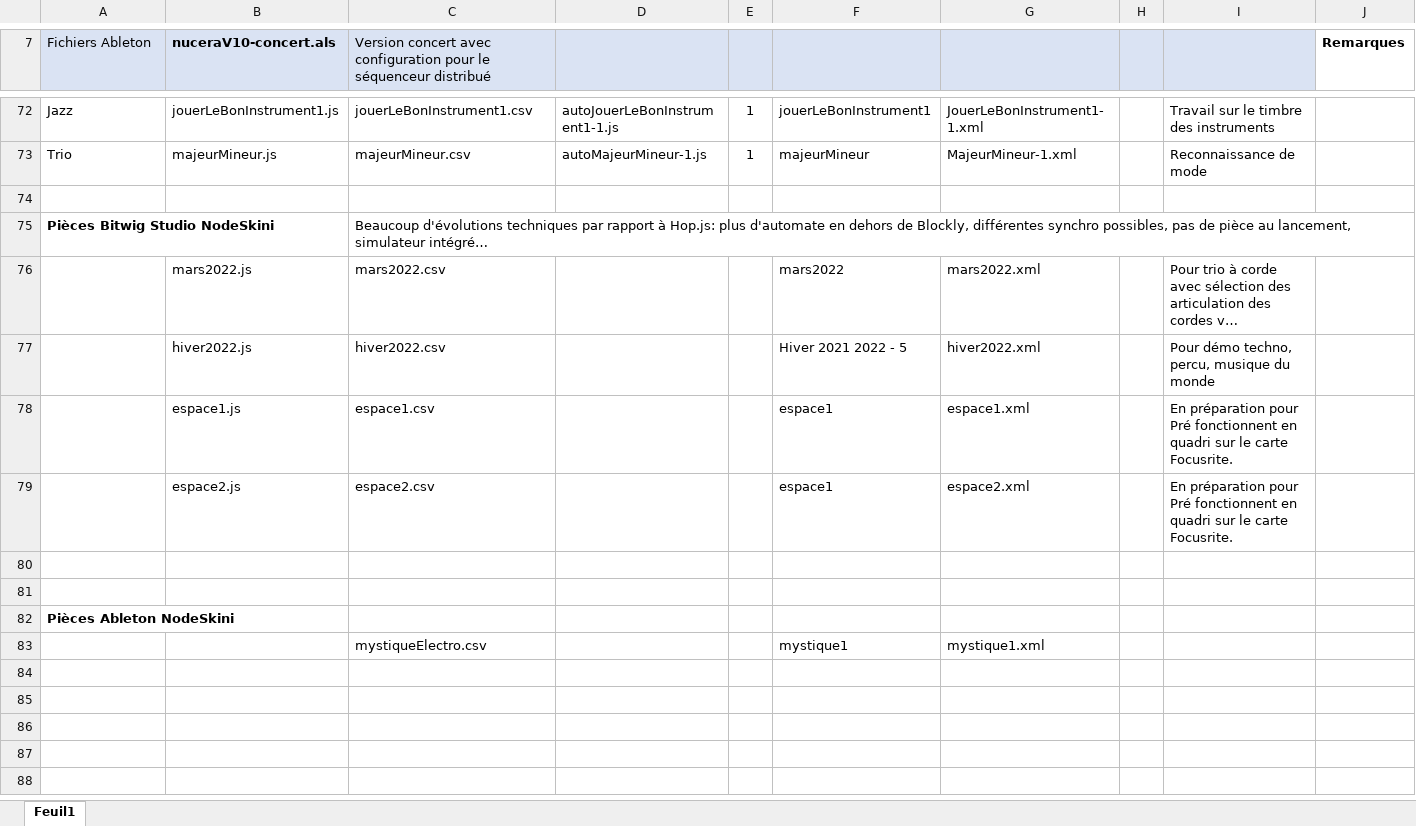
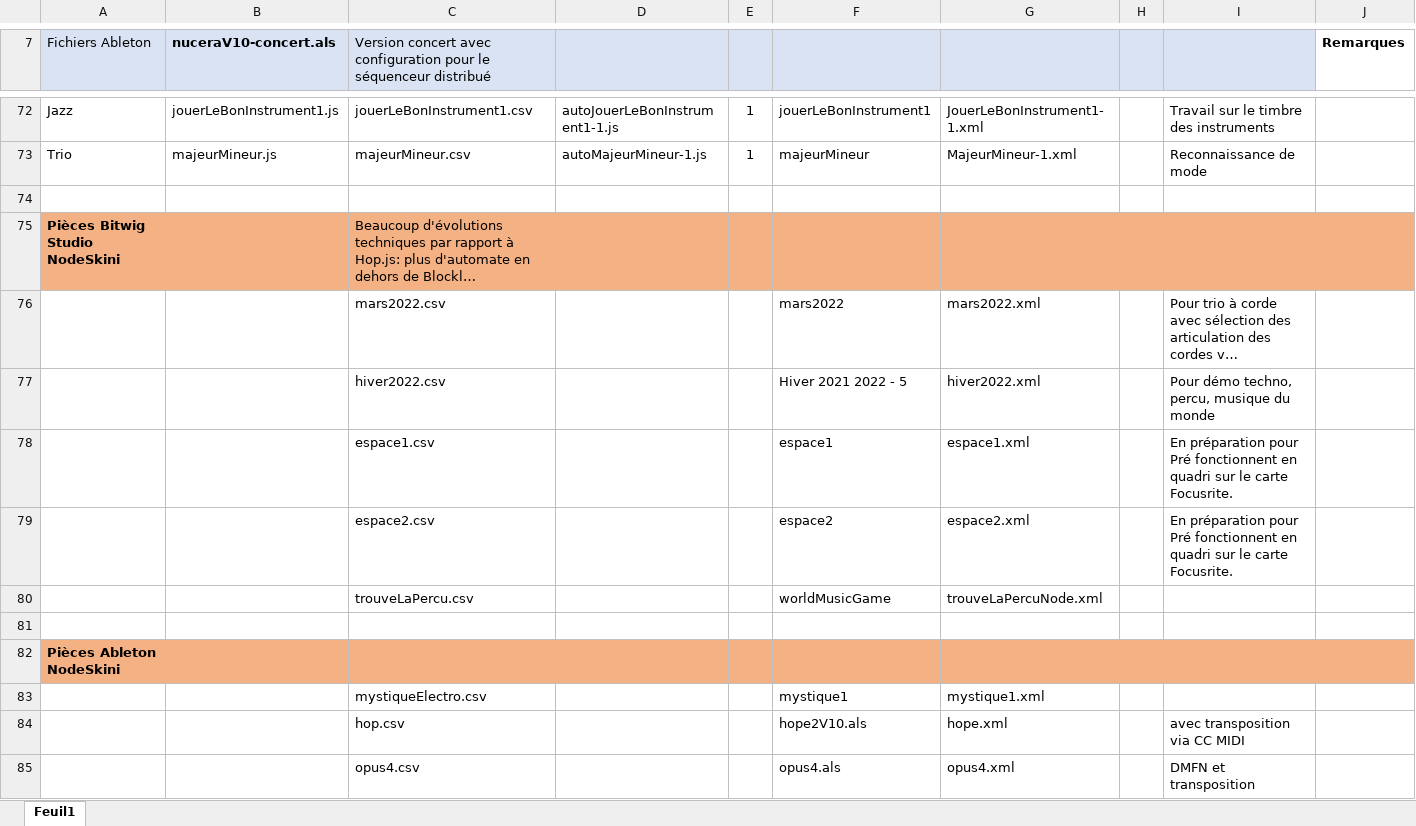
Before and after one commit to BertrandHedelin/Skini, an Excel workbook: pieces/Les pièces Skini.xlsx, sheet Feuil1, drawn as a sheet; only a part is shown, gaps mark what is left out; long unchanged cells end in …; values as stored, in another font and other column widths than the file's, no borders; rows hold the shown columns only; the diff names each change by its address in the sheet, - before the commit and + after, or states it on an @@ line.

```diff
--- a/pieces/Les pièces Skini.xlsx (sheet Feuil1)
+++ b/pieces/Les pièces Skini.xlsx (sheet Feuil1)
-A75:J75 fill: none
+A75:J75 fill: #F4B183
-B76 (nuceraV10-concert.als): mars2022.js
+B76 (nuceraV10-concert.als): (empty)
-B77 (nuceraV10-concert.als): hiver2022.js
+B77 (nuceraV10-concert.als): (empty)
-B78 (nuceraV10-concert.als): espace1.js
+B78 (nuceraV10-concert.als): (empty)
-B79 (nuceraV10-concert.als): espace2.js
+B79 (nuceraV10-concert.als): (empty)
-F79: espace1
+F79: espace2
-row 80: (empty)
+row 80:  |  | trouveLaPercu.csv |  |  | worldMusicGame | trouveLaPercuNode.xml
-A82:J82 fill: none
+A82:J82 fill: #F4B183
+row 84:  |  | hop.csv |  |  | hope2V10.als | hope.xml |  | avec transposition via CC MIDI
+row 85:  |  | opus4.csv |  |  | opus4.als | opus4.xml |  | DMFN et transposition
```
Also changed, not shown: 7 other files.
